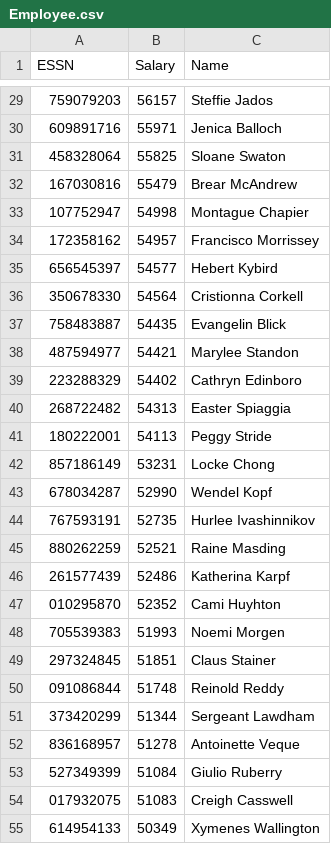
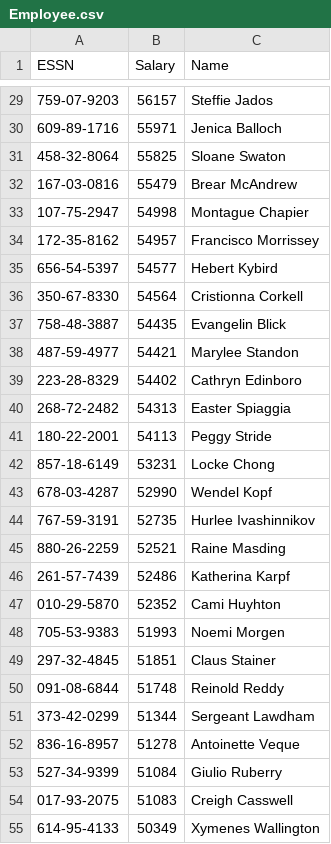
Before and after one commit to sanahsp/sql-database-project, a CSV file: Employee.csv, drawn as a sheet; only a part is shown, gaps mark what is left out; the diff covers the shown part only.

```diff
--- a/Employee.csv
+++ b/Employee.csv
@@ -29,27 +29,27 @@ ESSN,Salary,Name
-759079203,56157,Steffie Jados
-609891716,55971,Jenica Balloch
-458328064,55825,Sloane Swaton
-167030816,55479,Brear McAndrew
-107752947,54998,Montague Chapier
-172358162,54957,Francisco Morrissey
-656545397,54577,Hebert Kybird
-350678330,54564,Cristionna Corkell
-758483887,54435,Evangelin Blick
-487594977,54421,Marylee Standon
-223288329,54402,Cathryn Edinboro
-268722482,54313,Easter Spiaggia
-180222001,54113,Peggy Stride
-857186149,53231,Locke Chong
-678034287,52990,Wendel Kopf
-767593191,52735,Hurlee Ivashinnikov
-880262259,52521,Raine Masding
-261577439,52486,Katherina Karpf
-010295870,52352,Cami Huyhton
-705539383,51993,Noemi Morgen
-297324845,51851,Claus Stainer
-091086844,51748,Reinold Reddy
-373420299,51344,Sergeant Lawdham
-836168957,51278,Antoinette Veque
-527349399,51084,Giulio Ruberry
-017932075,51083,Creigh Casswell
-614954133,50349,Xymenes Wallington
+759-07-9203,56157,Steffie Jados
+609-89-1716,55971,Jenica Balloch
+458-32-8064,55825,Sloane Swaton
+167-03-0816,55479,Brear McAndrew
+107-75-2947,54998,Montague Chapier
+172-35-8162,54957,Francisco Morrissey
+656-54-5397,54577,Hebert Kybird
+350-67-8330,54564,Cristionna Corkell
+758-48-3887,54435,Evangelin Blick
+487-59-4977,54421,Marylee Standon
+223-28-8329,54402,Cathryn Edinboro
+268-72-2482,54313,Easter Spiaggia
+180-22-2001,54113,Peggy Stride
+857-18-6149,53231,Locke Chong
+678-03-4287,52990,Wendel Kopf
+767-59-3191,52735,Hurlee Ivashinnikov
+880-26-2259,52521,Raine Masding
+261-57-7439,52486,Katherina Karpf
+010-29-5870,52352,Cami Huyhton
+705-53-9383,51993,Noemi Morgen
+297-32-4845,51851,Claus Stainer
+091-08-6844,51748,Reinold Reddy
+373-42-0299,51344,Sergeant Lawdham
+836-16-8957,51278,Antoinette Veque
+527-34-9399,51084,Giulio Ruberry
+017-93-2075,51083,Creigh Casswell
+614-95-4133,50349,Xymenes Wallington
```
Also changed, not shown: 73 edited cells elsewhere in this file.
